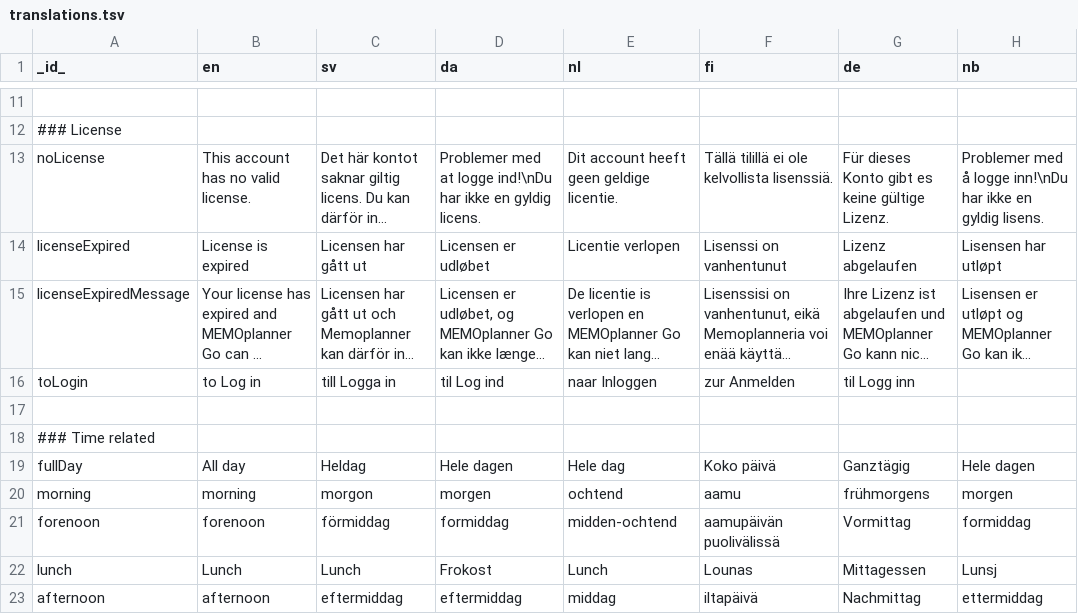
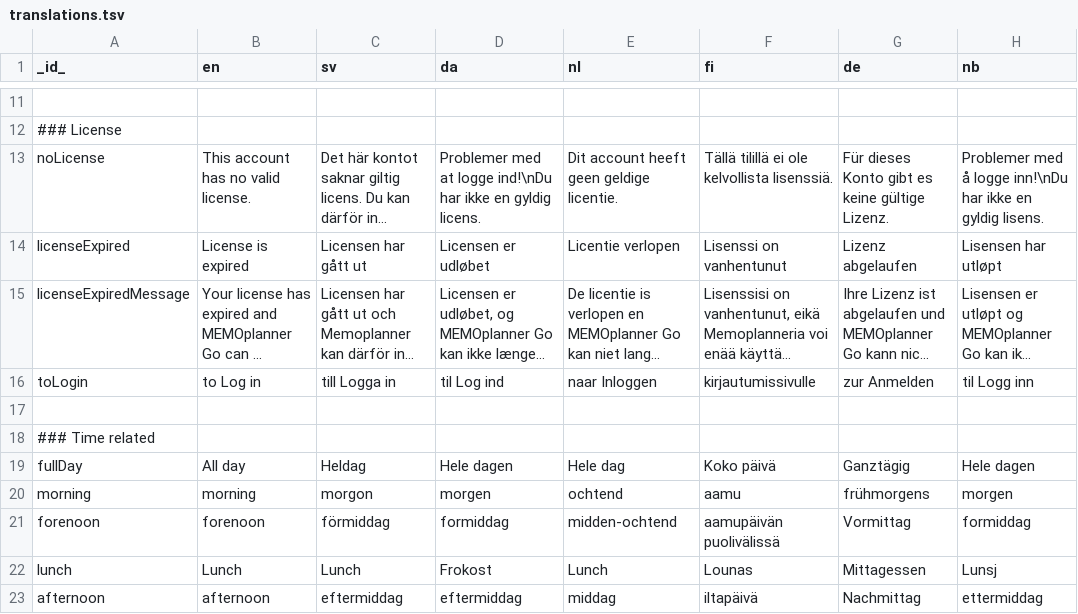
Before and after one commit to abilia/system_settings_editor, a TSV file: lib/i18n/translations.tsv, drawn as a sheet; only a part is shown, gaps mark what is left out; long unchanged cells end in …; the diff names each change by its address in the sheet, - before the commit and + after, or states it on an @@ line.

Commit message:
SGC-642 added missing finnish translation and fixes from review

```diff
--- a/lib/i18n/translations.tsv
+++ b/lib/i18n/translations.tsv
-F16 (fi): zur Anmelden
+F16 (fi): kirjautumissivulle
-G16 (de): til Logg inn
+G16 (de): zur Anmelden
-H16 (nb): (empty)
+H16 (nb): til Logg inn
```
Also changed, not shown: 3 other files.
